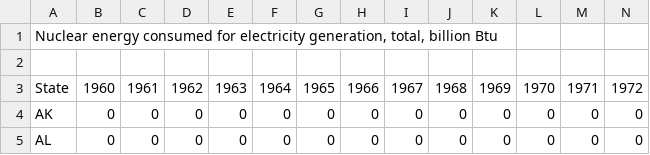
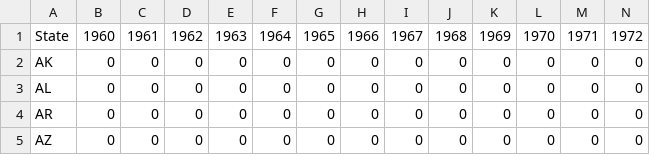
Before and after one commit to math-ysics/Data2024, a CSV file: data/consume-produce_data/nuclear_consumption_energy_source.csv, drawn as a sheet; only a part is shown; the shorter side is filled out with more unchanged rows; rows hold the shown columns only; the diff names each change by its address in the sheet, - before the commit and + after, or states it on an @@ line.

```diff
--- a/data/consume-produce_data/nuclear_consumption_energy_source.csv
+++ b/data/consume-produce_data/nuclear_consumption_energy_source.csv
-row 1: Nuclear energy consumed for electricity generation, total, billion Btu
-row 2: (empty)
```
Also changed, not shown: data/consume-produce_data/coal_consumption_energy_source.csv, data/consume-produce_data/gas_consumption_energy_source.csv, 4 other files.
